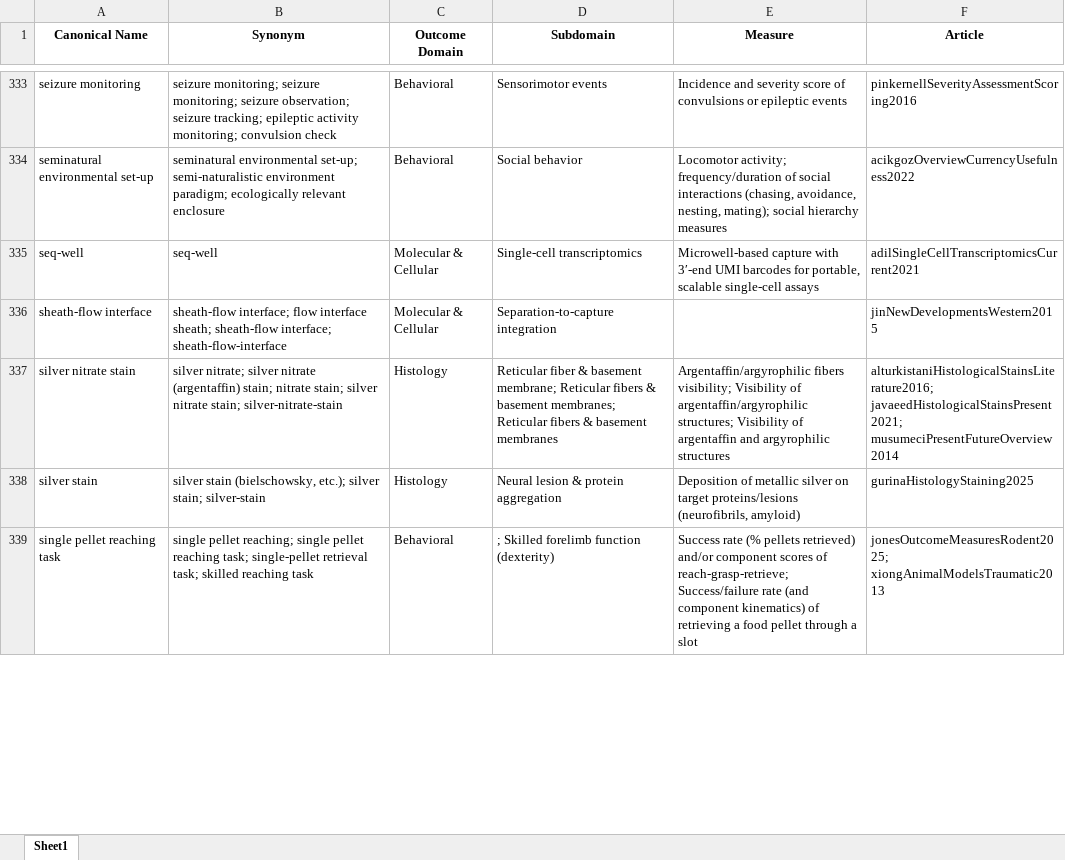
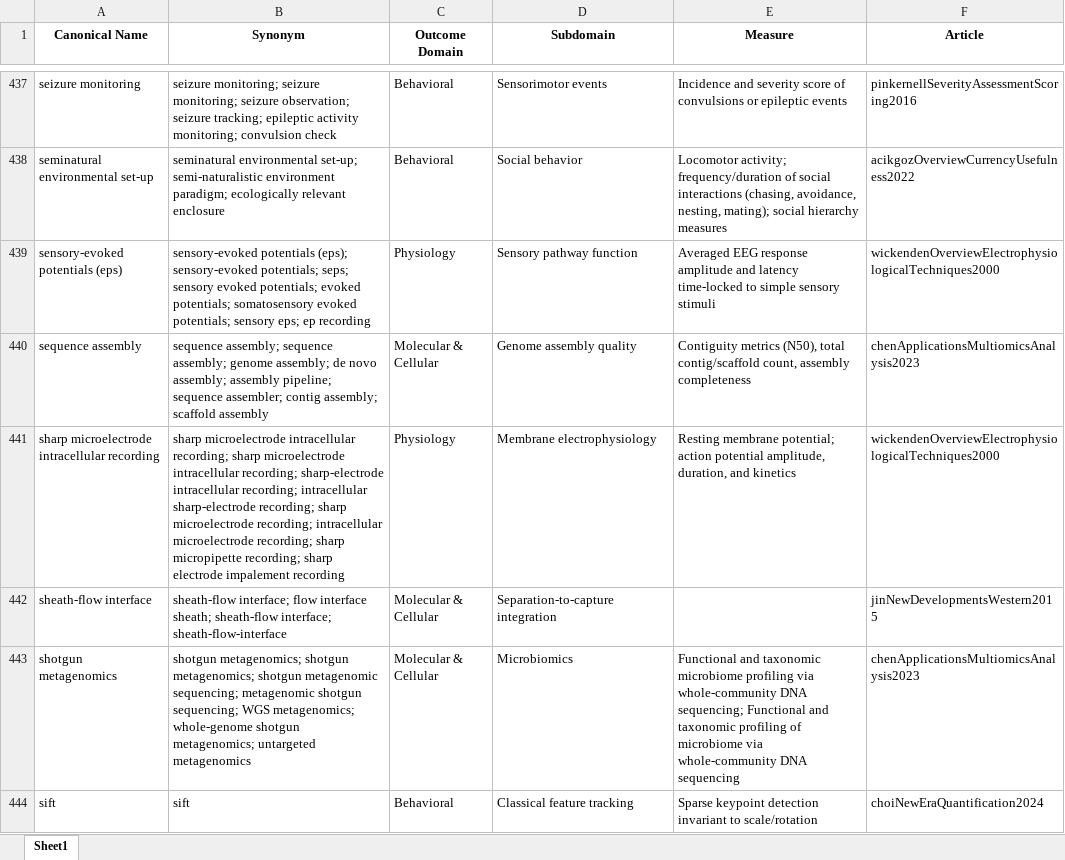
Before and after one commit to Ineichen-Group/Preclinical_DrugDisease_Translation_Pipeline, an Excel workbook: 03_IE_tasks/data/related/outcomes_endpoints/final_harmonized_with_enriched_synonyms.xlsx, sheet Sheet1, drawn as a sheet; only a part is shown, gaps mark what is left out; the shorter side is filled out with more unchanged rows; values as stored, in another font and other column widths than the file's, no borders; removed rows and columns are numbered as before the commit, all else as after; the diff covers the shown part only; the diff names each change by its address in the sheet, - before the commit and + after, or states it on an @@ line.

Commit message:
latest endpoints docs

```diff
--- a/03_IE_tasks/data/related/outcomes_endpoints/final_harmonized_with_enriched_synonyms.xlsx (sheet Sheet1)
+++ b/03_IE_tasks/data/related/outcomes_endpoints/final_harmonized_with_enriched_synonyms.xlsx (sheet Sheet1)
-row 335: seq-well | seq-well | Molecular & Cellular | Single-cell transcriptomics | Microwell‐based capture with 3′-end UMI barcodes for portable, scalable single‐cell assays | adilSingleCellTranscriptomicsCurrent2021
+row 439: sensory-evoked potentials (eps) | sensory-evoked potentials (eps); sensory-evoked potentials; seps; sensory evoked potentials; evoked potentials; somatosensory evoked potentials; sensory eps; ep recording | Physiology | Sensory pathway function | Averaged EEG response amplitude and latency time-locked to simple sensory stimuli | wickendenOverviewElectrophysiologicalTechniques2000
+row 440: sequence assembly | sequence assembly; sequence assembly; genome assembly; de novo assembly; assembly pipeline; sequence assembler; contig assembly; scaffold assembly | Molecular & Cellular | Genome assembly quality | Contiguity metrics (N50), total contig/scaffold count, assembly completeness | chenApplicationsMultiomicsAnalysis2023
+row 441: sharp microelectrode intracellular recording | sharp microelectrode intracellular recording; sharp microelectrode intracellular recording; sharp-electrode intracellular recording; intracellular sharp-electrode recording; sharp microelectrode recording; intracellular microelectrode recording; sharp micropipette recording; sharp electrode impalement recording | Physiology | Membrane electrophysiology | Resting membrane potential; action potential amplitude, duration, and kinetics | wickendenOverviewElectrophysiologicalTechniques2000
@@ row 337 moved to row 23: silver nitrate stain @@
@@ row 338 moved to row 24: silver stain @@
+row 443: shotgun metagenomics | shotgun metagenomics; shotgun metagenomics; shotgun metagenomic sequencing; metagenomic shotgun sequencing; WGS metagenomics; whole-genome shotgun metagenomics; untargeted metagenomics | Molecular & Cellular | Microbiomics | Functional and taxonomic microbiome profiling via whole-community DNA sequencing; Functional and taxonomic profiling of microbiome via whole-community DNA sequencing | chenApplicationsMultiomicsAnalysis2023
+row 444: sift | sift | Behavioral | Classical feature tracking | Sparse keypoint detection invariant to scale/rotation | choiNewEraQuantification2024
```
Also changed, not shown: 149 added rows, 13 removed rows, 18 moved rows and 90 edited cells elsewhere in this sheet, 03_IE_tasks/data/related/outcomes_endpoints/Endpoints_burrowsAnimalModelsMultiple2019.xlsx, 03_IE_tasks/data/related/outcomes_endpoints/harmonized_assays_raw.xlsx, 7 other files.
